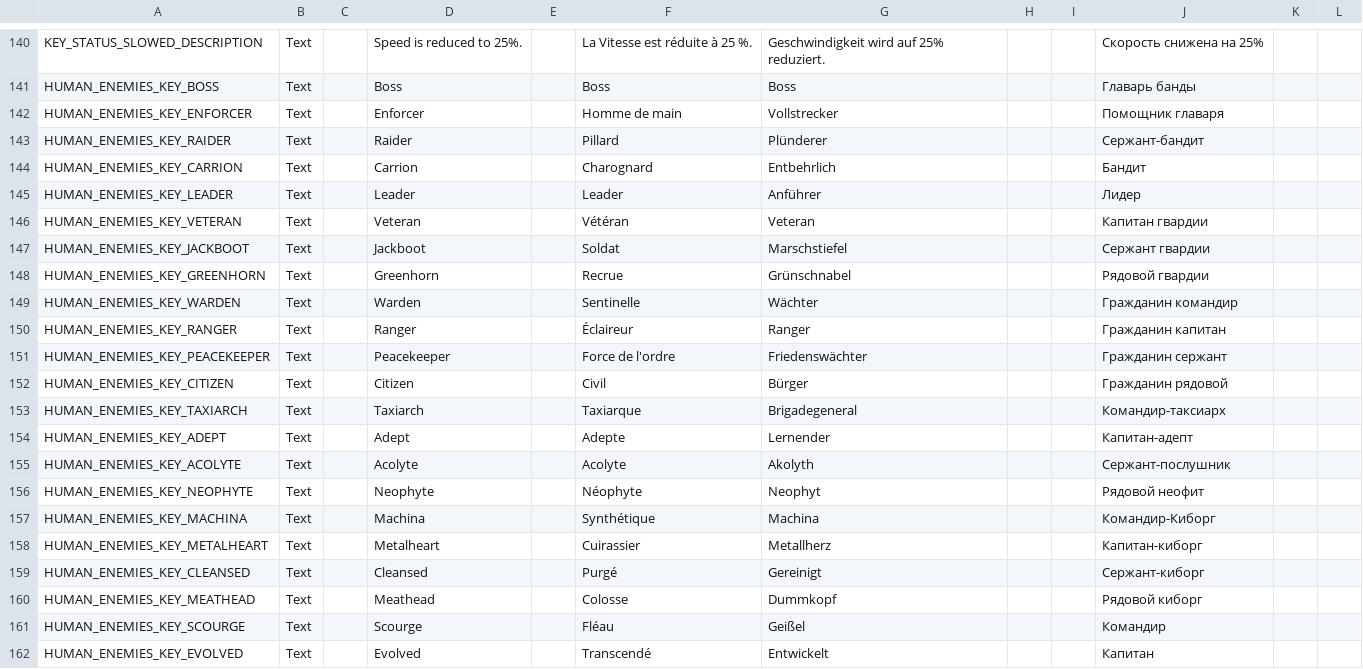
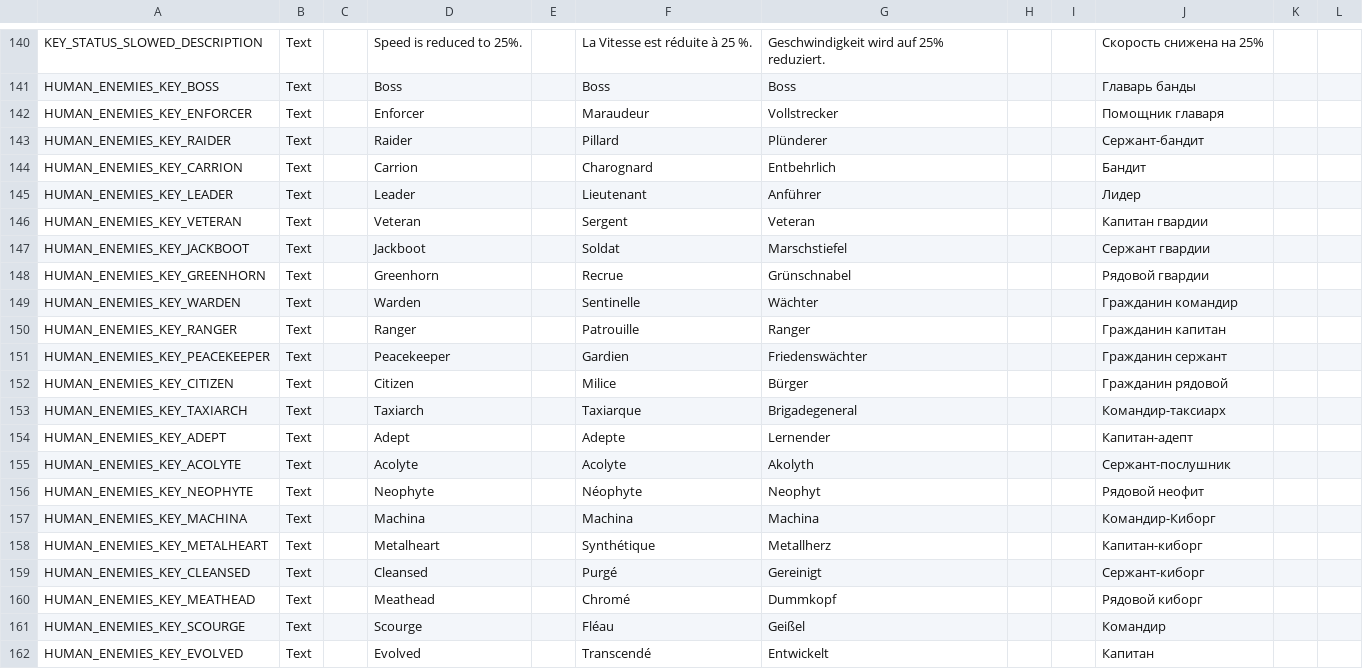
Before and after one commit to ArLn-Fr/TFTV, a CSV file: Dist/Assets/Localization/TFTV_AbilitiesEffectsStatusesTactical_Localization.csv, drawn as a sheet; only a part is shown, gaps mark what is left out.

Commit message:
French translation

```diff
--- a/Dist/Assets/Localization/TFTV_AbilitiesEffectsStatusesTactical_Localization.csv
+++ b/Dist/Assets/Localization/TFTV_AbilitiesEffectsStatusesTactical_Localization.csv
@@ -197,7 +197,7 @@ KEY_STATUS_SLOWED_DESCRIPTION,Text,,"Speed is reduced to 25%.",,"La Vitesse est
 HUMAN_ENEMIES_KEY_BOSS,Text,,Boss,,Boss,Boss,,,"Главарь банды",,
-HUMAN_ENEMIES_KEY_ENFORCER,Text,,Enforcer,,"Homme de main",Vollstrecker,,,"Помощник главаря",,
+HUMAN_ENEMIES_KEY_ENFORCER,Text,,Enforcer,,Maraudeur,Vollstrecker,,,"Помощник главаря",,
 HUMAN_ENEMIES_KEY_RAIDER,Text,,Raider,,Pillard,Plünderer,,,Сержант-бандит,,
 HUMAN_ENEMIES_KEY_CARRION,Text,,Carrion,,Charognard,Entbehrlich,,,Бандит,,
-HUMAN_ENEMIES_KEY_LEADER,Text,,Leader,,Leader,Anführer,,,Лидер,,
-HUMAN_ENEMIES_KEY_VETERAN,Text,,Veteran,,Vétéran,Veteran,,,"Капитан гвардии",,
+HUMAN_ENEMIES_KEY_LEADER,Text,,Leader,,Lieutenant,Anführer,,,Лидер,,
+HUMAN_ENEMIES_KEY_VETERAN,Text,,Veteran,,Sergent,Veteran,,,"Капитан гвардии",,
 HUMAN_ENEMIES_KEY_JACKBOOT,Text,,Jackboot,,Soldat,Marschstiefel,,,"Сержант гвардии",,
@@ -205,5 +205,5 @@ HUMAN_ENEMIES_KEY_GREENHORN,Text,,Greenhorn,,Recrue,Grünschnabel,,,"Рядов
 HUMAN_ENEMIES_KEY_WARDEN,Text,,Warden,,Sentinelle,Wächter,,,"Гражданин командир",,
-HUMAN_ENEMIES_KEY_RANGER,Text,,Ranger,,Éclaireur,Ranger,,,"Гражданин капитан",,
-HUMAN_ENEMIES_KEY_PEACEKEEPER,Text,,Peacekeeper,,"Force de l'ordre",Friedenswächter,,,"Гражданин сержант",,
-HUMAN_ENEMIES_KEY_CITIZEN,Text,,Citizen,,Civil,Bürger,,,"Гражданин рядовой",,
+HUMAN_ENEMIES_KEY_RANGER,Text,,Ranger,,Patrouille,Ranger,,,"Гражданин капитан",,
+HUMAN_ENEMIES_KEY_PEACEKEEPER,Text,,Peacekeeper,,Gardien,Friedenswächter,,,"Гражданин сержант",,
+HUMAN_ENEMIES_KEY_CITIZEN,Text,,Citizen,,Milice,Bürger,,,"Гражданин рядовой",,
 HUMAN_ENEMIES_KEY_TAXIARCH,Text,,Taxiarch,,Taxiarque,Brigadegeneral,,,Командир-таксиарх,,
@@ -212,6 +212,6 @@ HUMAN_ENEMIES_KEY_ACOLYTE,Text,,Acolyte,,Acolyte,Akolyth,,,Сержант-пос
 HUMAN_ENEMIES_KEY_NEOPHYTE,Text,,Neophyte,,Néophyte,Neophyt,,,"Рядовой неофит",,
-HUMAN_ENEMIES_KEY_MACHINA,Text,,Machina,,Synthétique,Machina,,,Командир-Киборг,,
-HUMAN_ENEMIES_KEY_METALHEART,Text,,Metalheart,,Cuirassier,Metallherz,,,Капитан-киборг,,
+HUMAN_ENEMIES_KEY_MACHINA,Text,,Machina,,Machina,Machina,,,Командир-Киборг,,
+HUMAN_ENEMIES_KEY_METALHEART,Text,,Metalheart,,Synthétique,Metallherz,,,Капитан-киборг,,
 HUMAN_ENEMIES_KEY_CLEANSED,Text,,Cleansed,,Purgé,Gereinigt,,,Сержант-киборг,,
-HUMAN_ENEMIES_KEY_MEATHEAD,Text,,Meathead,,Colosse,Dummkopf,,,"Рядовой киборг",,
+HUMAN_ENEMIES_KEY_MEATHEAD,Text,,Meathead,,Chromé,Dummkopf,,,"Рядовой киборг",,
 HUMAN_ENEMIES_KEY_SCOURGE,Text,,Scourge,,Fléau,Geißel,,,Командир,,
```
